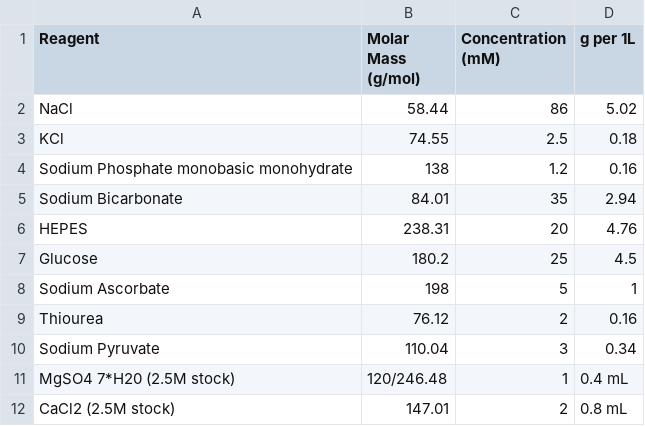
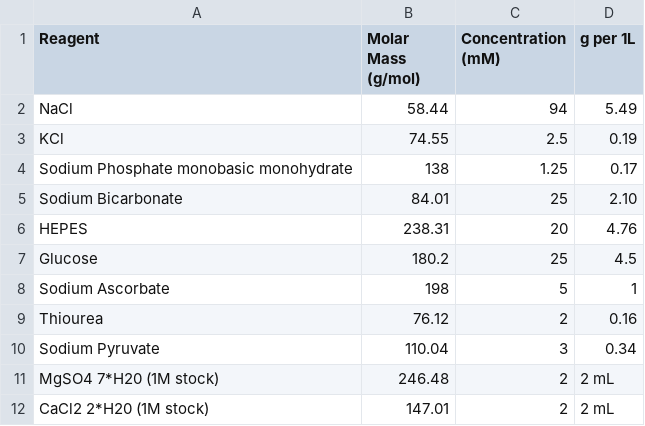
Before and after one commit to LarsHenrikNelson/PatchClampHandbook, a CSV file: data/external_solutions/hepes_acsf.csv, drawn as a sheet.

Commit message:
Updated holding and nmdg solutions.

```diff
--- a/data/external_solutions/hepes_acsf.csv
+++ b/data/external_solutions/hepes_acsf.csv
@@ -1,6 +1,6 @@
 Reagent,Molar Mass (g/mol),Concentration (mM),g per 1L
-NaCl,58.44,86,5.02
-KCl,74.55,2.5,0.18
-Sodium Phosphate monobasic monohydrate,138,1.2,0.16
-Sodium Bicarbonate,84.01,35,2.94
+NaCl,58.44,94,5.49
+KCl,74.55,2.5,0.19
+Sodium Phosphate monobasic monohydrate,138,1.25,0.17
+Sodium Bicarbonate,84.01,25,2.10
 HEPES,238.31,20,4.76
@@ -10,3 +10,3 @@ Thiourea,76.12,2,0.16
 Sodium Pyruvate,110.04,3,0.34
-MgSO4 7*H20 (2.5M stock),120/246.48,1,0.4 mL
-CaCl2 (2.5M stock),147.01,2,0.8 mL
+MgSO4 7*H20 (1M stock),246.48,2,2 mL
+CaCl2 2*H20 (1M stock),147.01,2,2 mL
```
Also changed, not shown: data/external_solutions/nmdg_acsf.csv.
